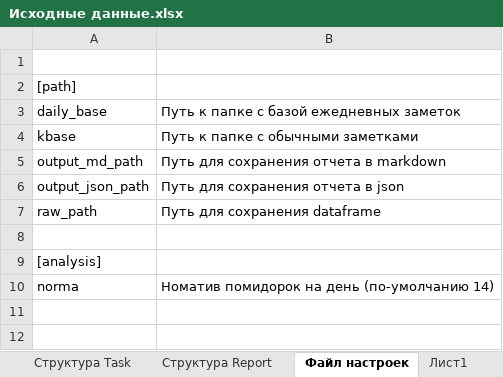
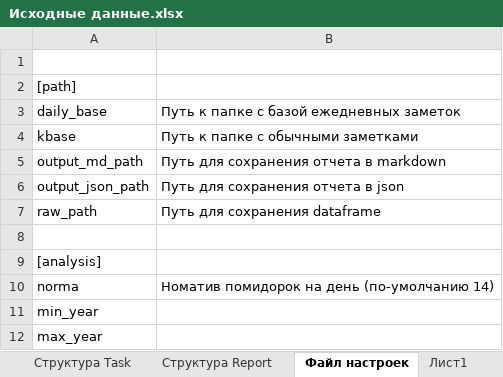
Before and after one commit to ConsMikh/ReportMaker, an Excel workbook: Docs/Проектирование/Исходные данные.xlsx, sheet Файл настроек, drawn as a sheet; values as stored, in another font and other column widths than the file's, no borders; the diff names each change by its address in the sheet, - before the commit and + after, or states it on an @@ line.

```diff
--- a/Docs/Проектирование/Исходные данные.xlsx (sheet Файл настроек)
+++ b/Docs/Проектирование/Исходные данные.xlsx (sheet Файл настроек)
+row 11: min_year
+row 12: max_year
```
Also changed, not shown: sheet Структура Report, sheet Структура Task, 6 other files.
